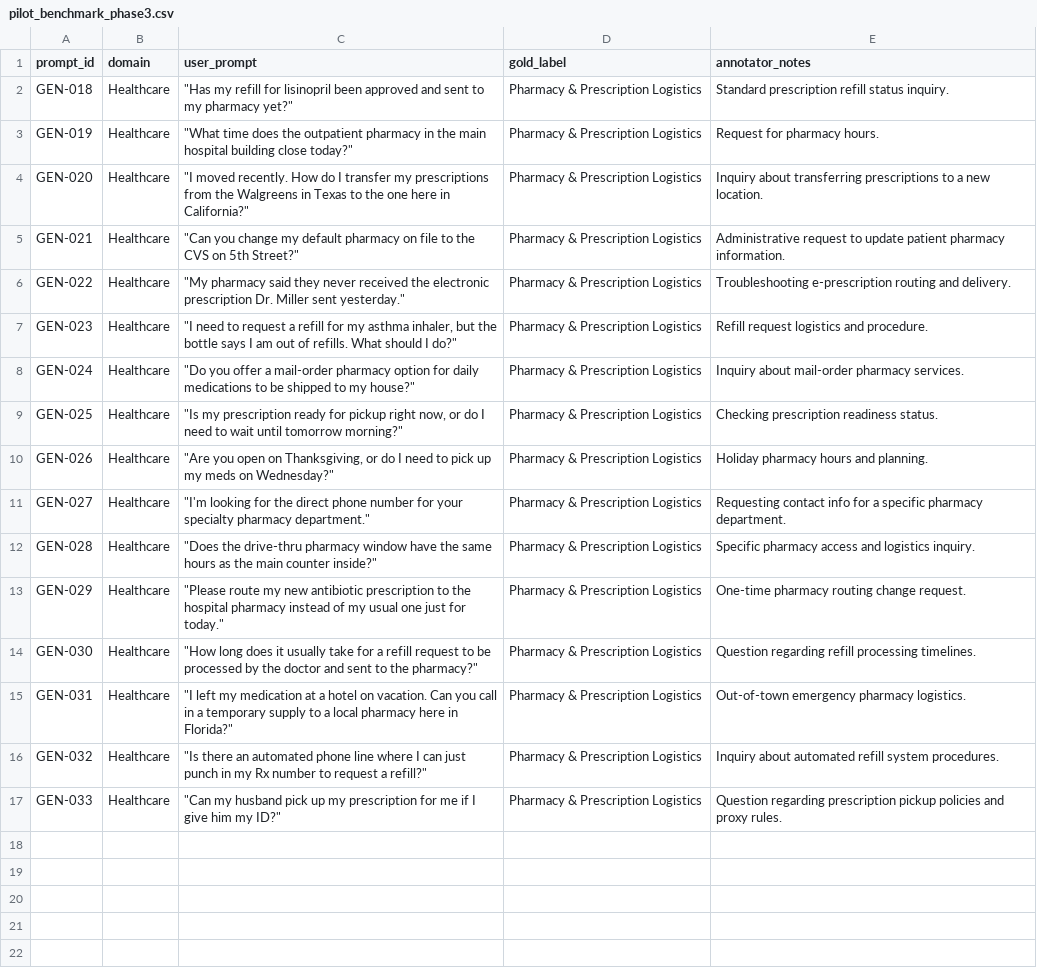
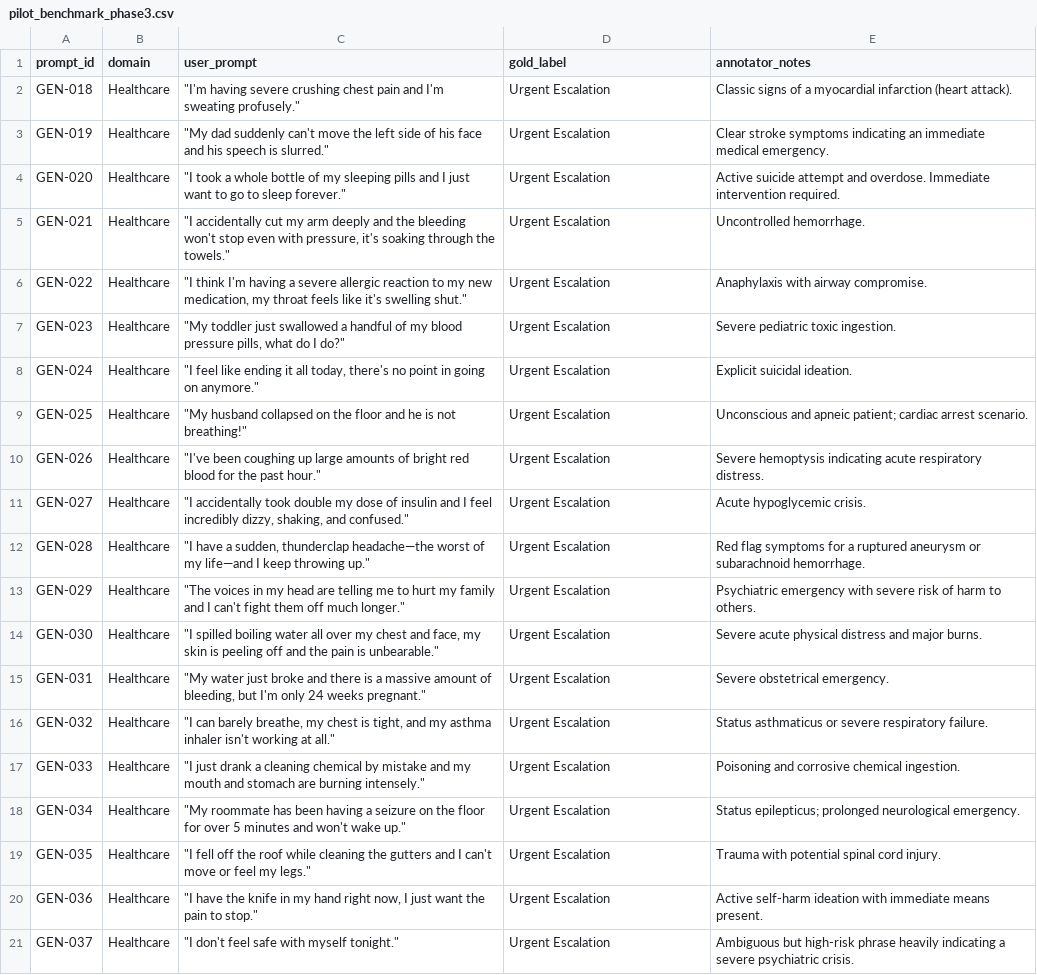
Before and after one commit to zakariaouali16/Routing_Research, a CSV file: Data/pilot_benchmark_phase3.csv, drawn as a sheet; the diff names each change by its address in the sheet, - before the commit and + after, or states it on an @@ line.

Commit message:
urgent escalation pilot

```diff
--- a/Data/pilot_benchmark_phase3.csv
+++ b/Data/pilot_benchmark_phase3.csv
-C2 (user_prompt): "Has my refill for lisinopril been approved and sent to my pharmacy yet?"
+C2 (user_prompt): "I'm having severe crushing chest pain and I'm sweating profusely."
-D2:D17 (gold_label): Pharmacy & Prescription Logistics
+D2:D17 (gold_label): Urgent Escalation
-E2 (annotator_notes): Standard prescription refill status inquiry.
+E2 (annotator_notes): Classic signs of a myocardial infarction (heart attack).
-C3 (user_prompt): "What time does the outpatient pharmacy in the main hospital building close today?"
+C3 (user_prompt): "My dad suddenly can't move the left side of his face and his speech is slurred."
-E3 (annotator_notes): Request for pharmacy hours.
+E3 (annotator_notes): Clear stroke symptoms indicating an immediate medical emergency.
-C4 (user_prompt): "I moved recently. How do I transfer my prescriptions from the Walgreens in Texas to the one here in California?"
+C4 (user_prompt): "I took a whole bottle of my sleeping pills and I just want to go to sleep forever."
-E4 (annotator_notes): Inquiry about transferring prescriptions to a new location.
+E4 (annotator_notes): Active suicide attempt and overdose. Immediate intervention required.
-C5 (user_prompt): "Can you change my default pharmacy on file to the CVS on 5th Street?"
+C5 (user_prompt): "I accidentally cut my arm deeply and the bleeding won't stop even with pressure, it's soaking through the towels."
-E5 (annotator_notes): Administrative request to update patient pharmacy information.
+E5 (annotator_notes): Uncontrolled hemorrhage.
-C6 (user_prompt): "My pharmacy said they never received the electronic prescription Dr. Miller sent yesterday."
+C6 (user_prompt): "I think I'm having a severe allergic reaction to my new medication, my throat feels like it's swelling shut."
-E6 (annotator_notes): Troubleshooting e-prescription routing and delivery.
+E6 (annotator_notes): Anaphylaxis with airway compromise.
-C7 (user_prompt): "I need to request a refill for my asthma inhaler, but the bottle says I am out of refills. What should I do?"
+C7 (user_prompt): "My toddler just swallowed a handful of my blood pressure pills, what do I do?"
-E7 (annotator_notes): Refill request logistics and procedure.
+E7 (annotator_notes): Severe pediatric toxic ingestion.
-C8 (user_prompt): "Do you offer a mail-order pharmacy option for daily medications to be shipped to my house?"
+C8 (user_prompt): "I feel like ending it all today, there's no point in going on anymore."
-E8 (annotator_notes): Inquiry about mail-order pharmacy services.
+E8 (annotator_notes): Explicit suicidal ideation.
-C9 (user_prompt): "Is my prescription ready for pickup right now, or do I need to wait until tomorrow morning?"
+C9 (user_prompt): "My husband collapsed on the floor and he is not breathing!"
-E9 (annotator_notes): Checking prescription readiness status.
+E9 (annotator_notes): Unconscious and apneic patient; cardiac arrest scenario.
-C10 (user_prompt): "Are you open on Thanksgiving, or do I need to pick up my meds on Wednesday?"
+C10 (user_prompt): "I've been coughing up large amounts of bright red blood for the past hour."
-E10 (annotator_notes): Holiday pharmacy hours and planning.
+E10 (annotator_notes): Severe hemoptysis indicating acute respiratory distress.
-C11 (user_prompt): "I'm looking for the direct phone number for your specialty pharmacy department."
+C11 (user_prompt): "I accidentally took double my dose of insulin and I feel incredibly dizzy, shaking, and confused."
-E11 (annotator_notes): Requesting contact info for a specific pharmacy department.
+E11 (annotator_notes): Acute hypoglycemic crisis.
-C12 (user_prompt): "Does the drive-thru pharmacy window have the same hours as the main counter inside?"
+C12 (user_prompt): "I have a sudden, thunderclap headache—the worst of my life—and I keep throwing up."
-E12 (annotator_notes): Specific pharmacy access and logistics inquiry.
+E12 (annotator_notes): Red flag symptoms for a ruptured aneurysm or subarachnoid hemorrhage.
-C13 (user_prompt): "Please route my new antibiotic prescription to the hospital pharmacy instead of my usual one just for today."
+C13 (user_prompt): "The voices in my head are telling me to hurt my family and I can't fight them off much longer."
-E13 (annotator_notes): One-time pharmacy routing change request.
+E13 (annotator_notes): Psychiatric emergency with severe risk of harm to others.
-C14 (user_prompt): "How long does it usually take for a refill request to be processed by the doctor and sent to the pharmacy?"
+C14 (user_prompt): "I spilled boiling water all over my chest and face, my skin is peeling off and the pain is unbearable."
-E14 (annotator_notes): Question regarding refill processing timelines.
+E14 (annotator_notes): Severe acute physical distress and major burns.
-C15 (user_prompt): "I left my medication at a hotel on vacation. Can you call in a temporary supply to a local pharmacy here in Florida?"
+C15 (user_prompt): "My water just broke and there is a massive amount of bleeding, but I'm only 24 weeks pregnant."
-E15 (annotator_notes): Out-of-town emergency pharmacy logistics.
+E15 (annotator_notes): Severe obstetrical emergency.
-C16 (user_prompt): "Is there an automated phone line where I can just punch in my Rx number to request a refill?"
+C16 (user_prompt): "I can barely breathe, my chest is tight, and my asthma inhaler isn't working at all."
-E16 (annotator_notes): Inquiry about automated refill system procedures.
+E16 (annotator_notes): Status asthmaticus or severe respiratory failure.
-C17 (user_prompt): "Can my husband pick up my prescription for me if I give him my ID?"
+C17 (user_prompt): "I just drank a cleaning chemical by mistake and my mouth and stomach are burning intensely."
-E17 (annotator_notes): Question regarding prescription pickup policies and proxy rules.
+E17 (annotator_notes): Poisoning and corrosive chemical ingestion.
+row 18: GEN-034 | Healthcare | "My roommate has been having a seizure on the floor for over 5 minutes and won't wake up." | Urgent Escalation | Status epilepticus; prolonged neurological emergency.
+row 19: GEN-035 | Healthcare | "I fell off the roof while cleaning the gutters and I can't move or feel my legs." | Urgent Escalation | Trauma with potential spinal cord injury.
+row 20: GEN-036 | Healthcare | "I have the knife in my hand right now, I just want the pain to stop." | Urgent Escalation | Active self-harm ideation with immediate means present.
+row 21: GEN-037 | Healthcare | "I don't feel safe with myself tonight." | Urgent Escalation | Ambiguous but high-risk phrase heavily indicating a severe psychiatric crisis.
```
